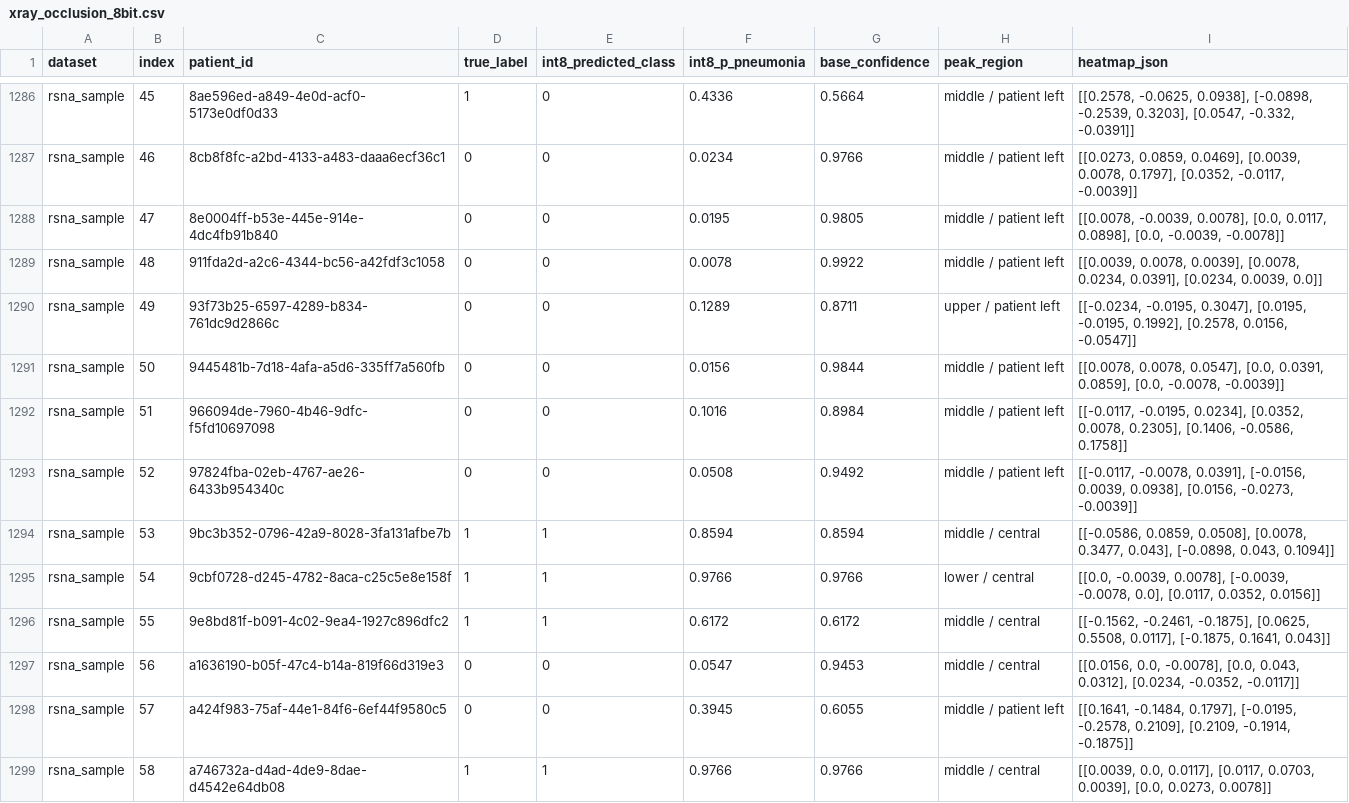
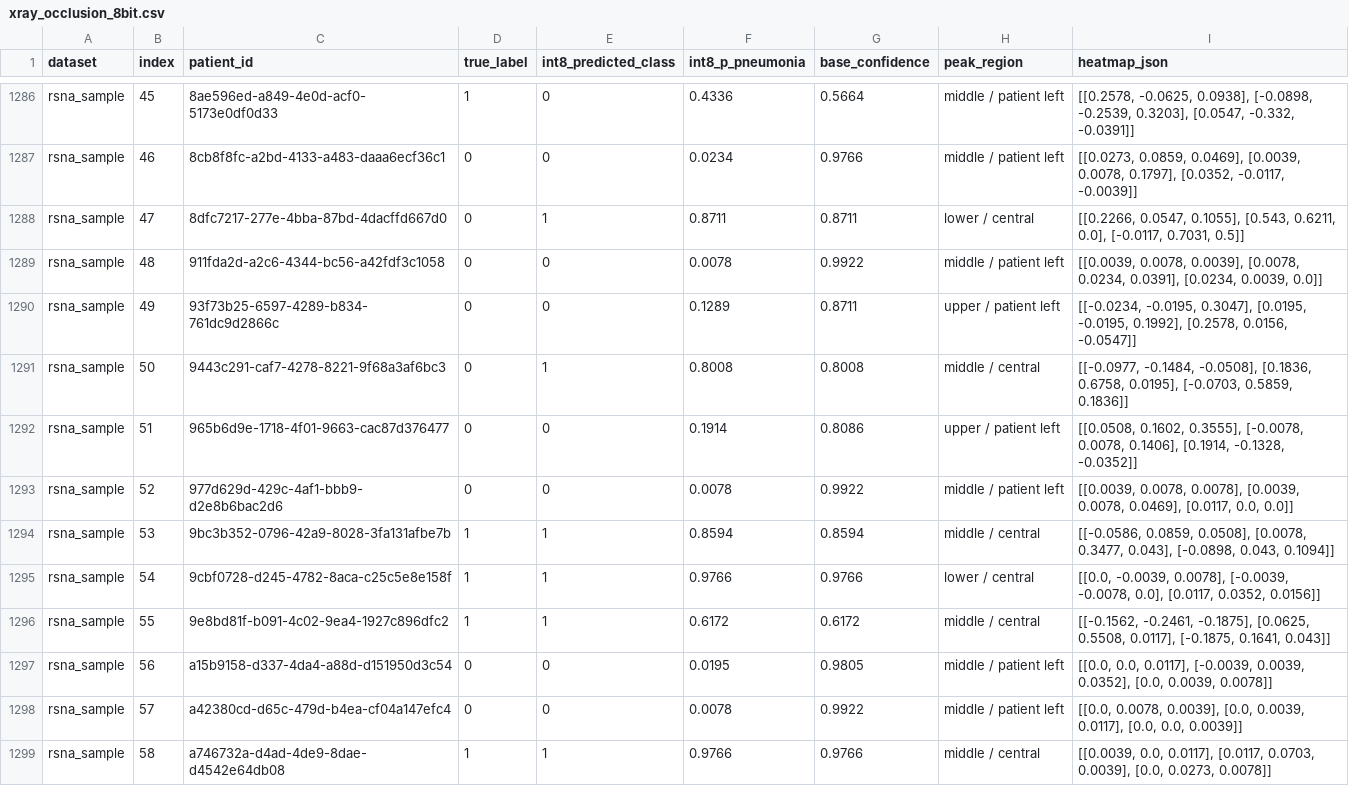
Before and after one commit to AI-Projects-S1-26-27/T4_CardioNary, a CSV file: reports/xray_occlusion_8bit.csv, drawn as a sheet; only a part is shown, gaps mark what is left out; the diff covers the shown part only.

```diff
--- a/reports/xray_occlusion_8bit.csv
+++ b/reports/xray_occlusion_8bit.csv
@@ -1287,8 +1287,8 @@ rsna_sample,45,8ae596ed-a849-4e0d-acf0-5173e0df0d33,1,0,0.4336,0.5664,middle / p
 rsna_sample,46,8cb8f8fc-a2bd-4133-a483-daaa6ecf36c1,0,0,0.0234,0.9766,middle / patient left,"[[0.0273, 0.0859, 0.0469], [0.0039, 0.0078, 0.1797], [0.0352, -0.0117, -0.0039]]"
-rsna_sample,47,8e0004ff-b53e-445e-914e-4dc4fb91b840,0,0,0.0195,0.9805,middle / patient left,"[[0.0078, -0.0039, 0.0078], [0.0, 0.0117, 0.0898], [0.0, -0.0039, -0.0078]]"
+rsna_sample,47,8dfc7217-277e-4bba-87bd-4dacffd667d0,0,1,0.8711,0.8711,lower / central,"[[0.2266, 0.0547, 0.1055], [0.543, 0.6211, 0.0], [-0.0117, 0.7031, 0.5]]"
 rsna_sample,48,911fda2d-a2c6-4344-bc56-a42fdf3c1058,0,0,0.0078,0.9922,middle / patient left,"[[0.0039, 0.0078, 0.0039], [0.0078, 0.0234, 0.0391], [0.0234, 0.0039, 0.0]]"
 rsna_sample,49,93f73b25-6597-4289-b834-761dc9d2866c,0,0,0.1289,0.8711,upper / patient left,"[[-0.0234, -0.0195, 0.3047], [0.0195, -0.0195, 0.1992], [0.2578, 0.0156, -0.0547]]"
-rsna_sample,50,9445481b-7d18-4afa-a5d6-335ff7a560fb,0,0,0.0156,0.9844,middle / patient left,"[[0.0078, 0.0078, 0.0547], [0.0, 0.0391, 0.0859], [0.0, -0.0078, -0.0039]]"
-rsna_sample,51,966094de-7960-4b46-9dfc-f5fd10697098,0,0,0.1016,0.8984,middle / patient left,"[[-0.0117, -0.0195, 0.0234], [0.0352, 0.0078, 0.2305], [0.1406, -0.0586, 0.1758]]"
-rsna_sample,52,97824fba-02eb-4767-ae26-6433b954340c,0,0,0.0508,0.9492,middle / patient left,"[[-0.0117, -0.0078, 0.0391], [-0.0156, 0.0039, 0.0938], [0.0156, -0.0273, -0.0039]]"
+rsna_sample,50,9443c291-caf7-4278-8221-9f68a3af6bc3,0,1,0.8008,0.8008,middle / central,"[[-0.0977, -0.1484, -0.0508], [0.1836, 0.6758, 0.0195], [-0.0703, 0.5859, 0.1836]]"
+rsna_sample,51,965b6d9e-1718-4f01-9663-cac87d376477,0,0,0.1914,0.8086,upper / patient left,"[[0.0508, 0.1602, 0.3555], [-0.0078, 0.0078, 0.1406], [0.1914, -0.1328, -0.0352]]"
+rsna_sample,52,977d629d-429c-4af1-bbb9-d2e8b6bac2d6,0,0,0.0078,0.9922,middle / patient left,"[[0.0039, 0.0078, 0.0078], [0.0039, 0.0078, 0.0469], [0.0117, 0.0, 0.0]]"
 rsna_sample,53,9bc3b352-0796-42a9-8028-3fa131afbe7b,1,1,0.8594,0.8594,middle / central,"[[-0.0586, 0.0859, 0.0508], [0.0078, 0.3477, 0.043], [-0.0898, 0.043, 0.1094]]"
@@ -1296,4 +1296,4 @@ rsna_sample,54,9cbf0728-d245-4782-8aca-c25c5e8e158f,1,1,0.9766,0.9766,lower / ce
 rsna_sample,55,9e8bd81f-b091-4c02-9ea4-1927c896dfc2,1,1,0.6172,0.6172,middle / central,"[[-0.1562, -0.2461, -0.1875], [0.0625, 0.5508, 0.0117], [-0.1875, 0.1641, 0.043]]"
-rsna_sample,56,a1636190-b05f-47c4-b14a-819f66d319e3,0,0,0.0547,0.9453,middle / central,"[[0.0156, 0.0, -0.0078], [0.0, 0.043, 0.0312], [0.0234, -0.0352, -0.0117]]"
-rsna_sample,57,a424f983-75af-44e1-84f6-6ef44f9580c5,0,0,0.3945,0.6055,middle / patient left,"[[0.1641, -0.1484, 0.1797], [-0.0195, -0.2578, 0.2109], [0.2109, -0.1914, -0.1875]]"
+rsna_sample,56,a15b9158-d337-4da4-a88d-d151950d3c54,0,0,0.0195,0.9805,middle / patient left,"[[0.0, 0.0, 0.0117], [-0.0039, 0.0039, 0.0352], [0.0, 0.0039, 0.0078]]"
+rsna_sample,57,a42380cd-d65c-479d-b4ea-cf04a147efc4,0,0,0.0078,0.9922,middle / patient left,"[[0.0, 0.0078, 0.0039], [0.0, 0.0039, 0.0117], [0.0, 0.0, 0.0039]]"
 rsna_sample,58,a746732a-d4ad-4de9-8dae-d4542e64db08,1,1,0.9766,0.9766,middle / central,"[[0.0039, 0.0, 0.0117], [0.0117, 0.0703, 0.0039], [0.0, 0.0273, 0.0078]]"
```
Also changed, not shown: 86 edited cells elsewhere in this file, 33 other files.
